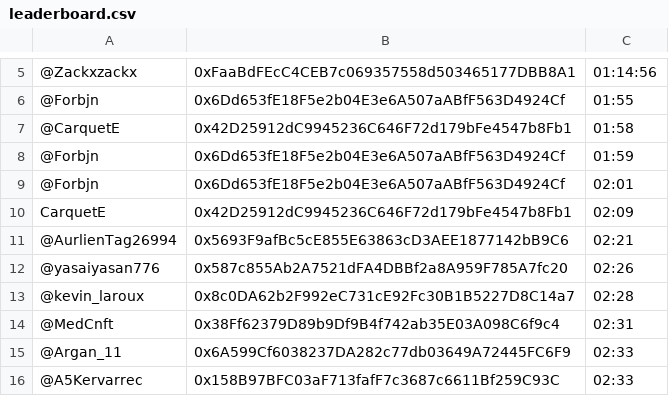
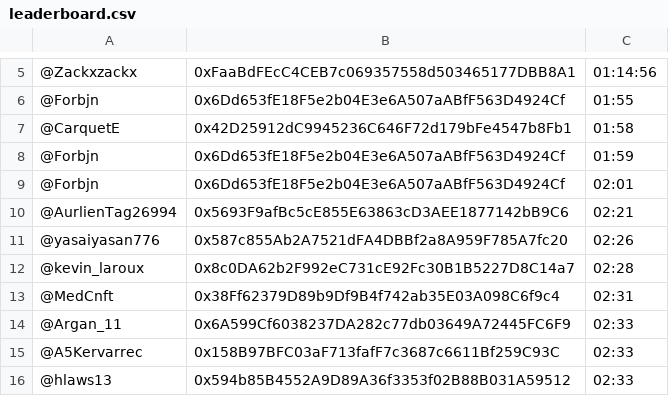
Before and after one commit to mx1000m/satoshissecrettest, a CSV file: leaderboard.csv, drawn as a sheet; only a part is shown, gaps mark what is left out; the shorter side is filled out with more unchanged rows.

Commit message:
Update leaderboard.csv

```diff
--- a/leaderboard.csv
+++ b/leaderboard.csv
@@ -9,3 +9,2 @@
 "@Forbjn","0x6Dd653fE18F5e2b04E3e6A507aABfF563D4924Cf","02:01"
-"CarquetE","0x42D25912dC9945236C646F72d179bFe4547b8Fb1","02:09"
 "@AurlienTag26994","0x5693F9afBc5cE855E63863cD3AEE1877142bB9C6","02:21"
```
